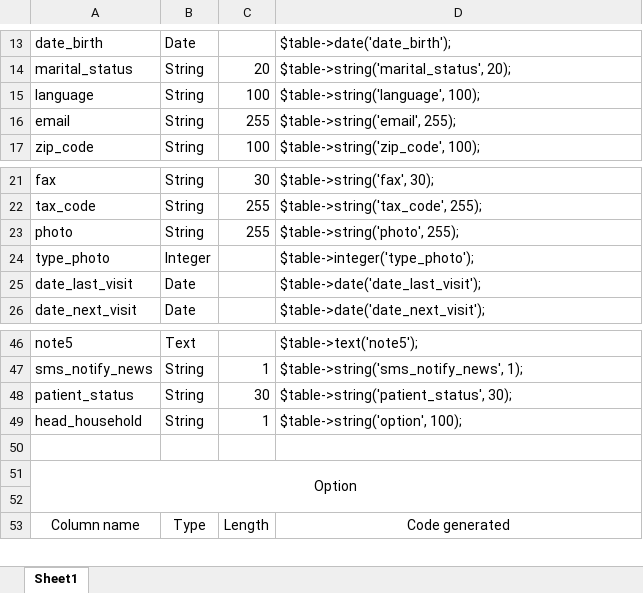
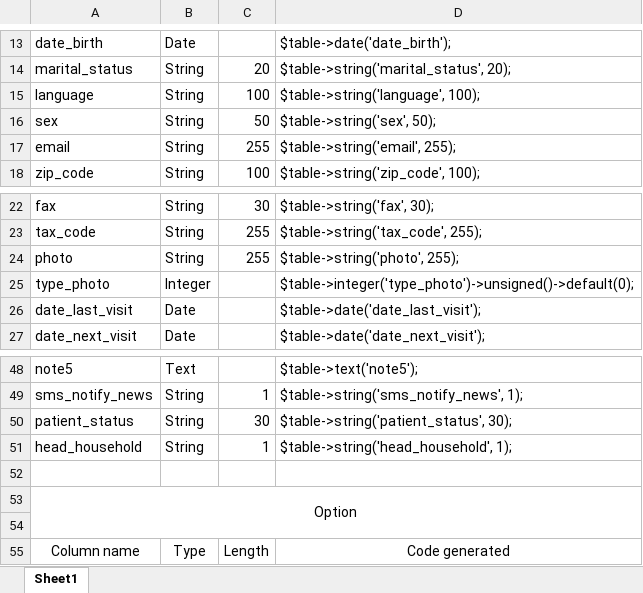
Before and after one commit to arditazo3/LoremIspum, an Excel workbook: todo/database-tables.xlsx, sheet Sheet1, drawn as a sheet; only a part is shown, gaps mark what is left out; values as stored, in another font and other column widths than the file's, no borders; table styles not drawn; addresses are those after the commit; the diff covers the shown part only; the diff names each change by its address in the sheet, - before the commit and + after, or states it on an @@ line.

```diff
--- a/todo/database-tables.xlsx (sheet Sheet1)
+++ b/todo/database-tables.xlsx (sheet Sheet1)
+row 16: sex | String | 50 | $table->string('sex', 50);
-D25: $table->integer('type_photo');
+D25: $table->integer('type_photo')->unsigned()->default(0);
-D51: $table->string('option', 100);
+D51: $table->string('head_household', 1);
```
Also changed, not shown: 9 added rows and 4 edited cells elsewhere in this sheet, formulas that keep their value, 42 other files.
